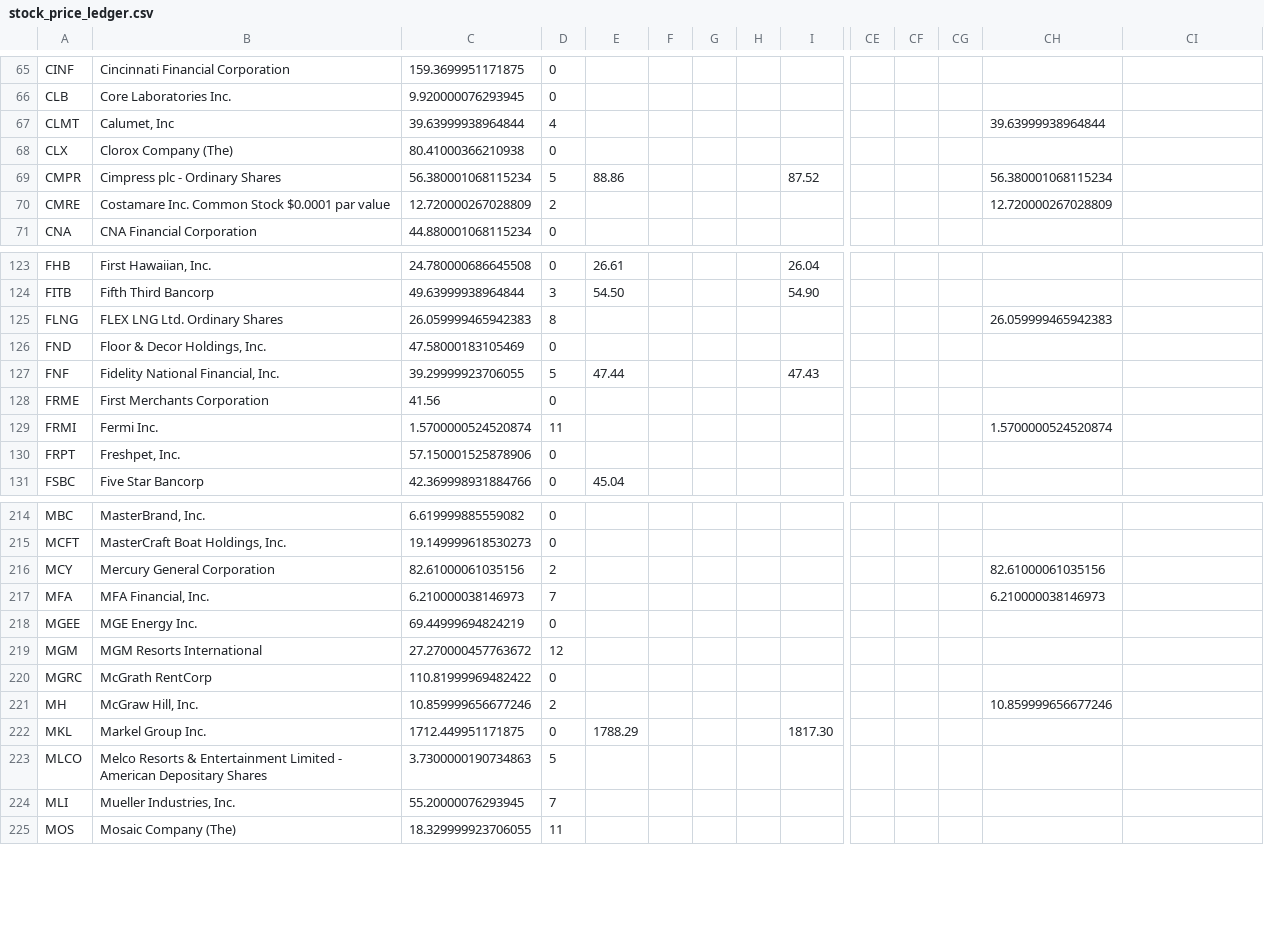
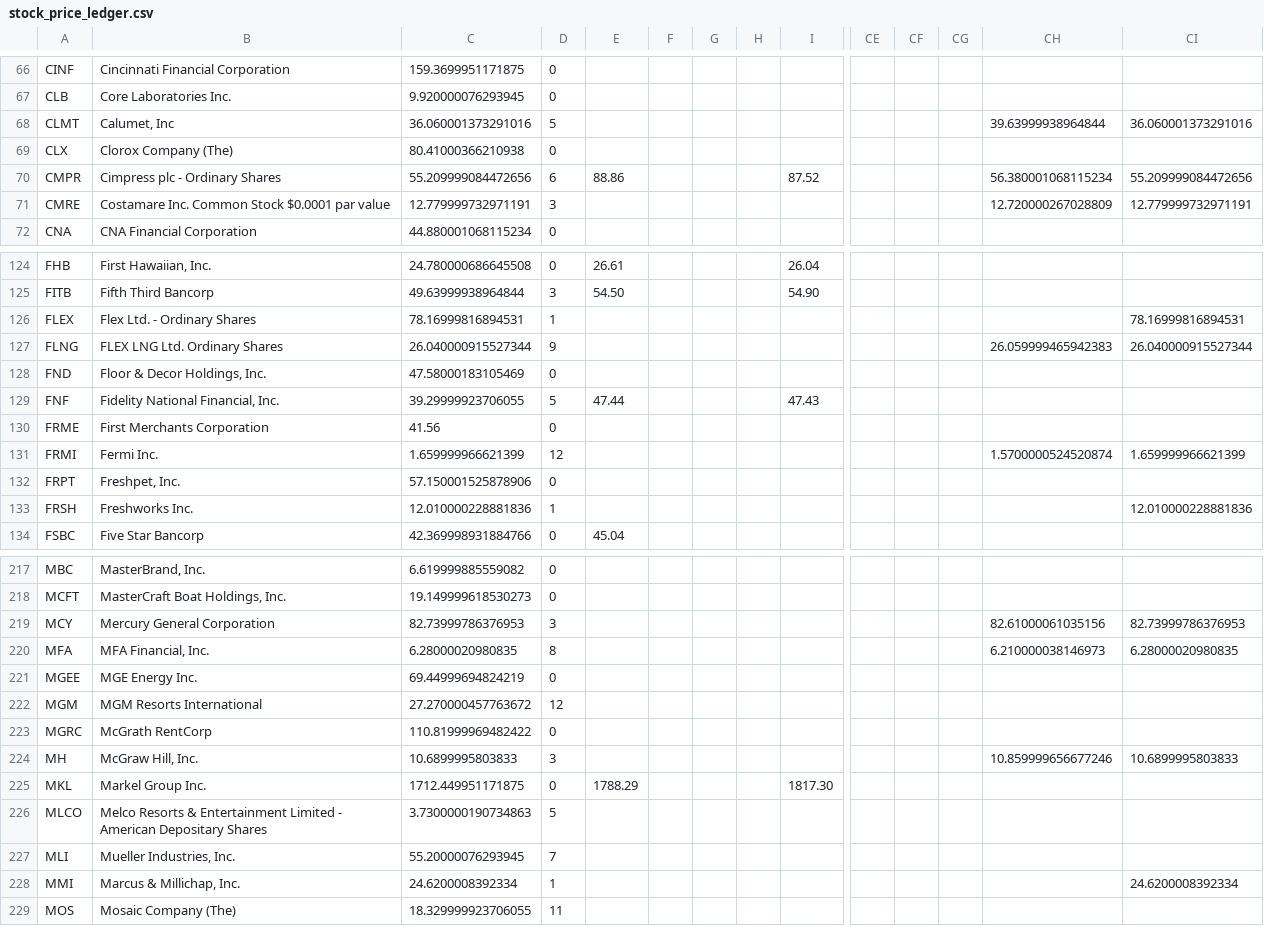
Before and after one commit to coop1st/stocks-research-pipeline, a CSV file: data/github_sync/daytrade_ledger/stock_price_ledger.csv, drawn as a sheet; only a part is shown, gaps mark what is left out; addresses are those after the commit; rows hold the shown columns only; the diff covers the shown part only; the diff names each change by its address in the sheet, - before the commit and + after, or states it on an @@ line.

```diff
--- a/data/github_sync/daytrade_ledger/stock_price_ledger.csv
+++ b/data/github_sync/daytrade_ledger/stock_price_ledger.csv
-C68: 39.63999938964844
+C68: 36.060001373291016
-D68: 4
+D68: 5
-CI68: (empty)
+CI68: 36.060001373291016
-C70: 56.380001068115234
+C70: 55.209999084472656
-D70: 5
+D70: 6
-CI70: (empty)
+CI70: 55.209999084472656
-C71: 12.720000267028809
+C71: 12.779999732971191
-D71: 2
+D71: 3
-CI71: (empty)
+CI71: 12.779999732971191
+row 126: FLEX | Flex Ltd. - Ordinary Shares | 78.16999816894531 | 1 |  |  |  |  |  |  |  |  |  | 78.16999816894531
-C127: 26.059999465942383
+C127: 26.040000915527344
-D127: 8
+D127: 9
-CI127: (empty)
+CI127: 26.040000915527344
-C131: 1.5700000524520874
+C131: 1.659999966621399
-D131: 11
+D131: 12
-CI131: (empty)
+CI131: 1.659999966621399
+row 133: FRSH | Freshworks Inc. | 12.010000228881836 | 1 |  |  |  |  |  |  |  |  |  | 12.010000228881836
-C219: 82.61000061035156
+C219: 82.73999786376953
-D219: 2
+D219: 3
-CI219: (empty)
+CI219: 82.73999786376953
-C220: 6.210000038146973
+C220: 6.28000020980835
-D220: 7
+D220: 8
-CI220: (empty)
+CI220: 6.28000020980835
-C224: 10.859999656677246
+C224: 10.6899995803833
-D224: 2
+D224: 3
-CI224: (empty)
+CI224: 10.6899995803833
+row 228: MMI | Marcus & Millichap, Inc. | 24.6200008392334 | 1 |  |  |  |  |  |  |  |  |  | 24.6200008392334
```
Also changed, not shown: 2 added rows and 117 edited cells elsewhere in this file.
